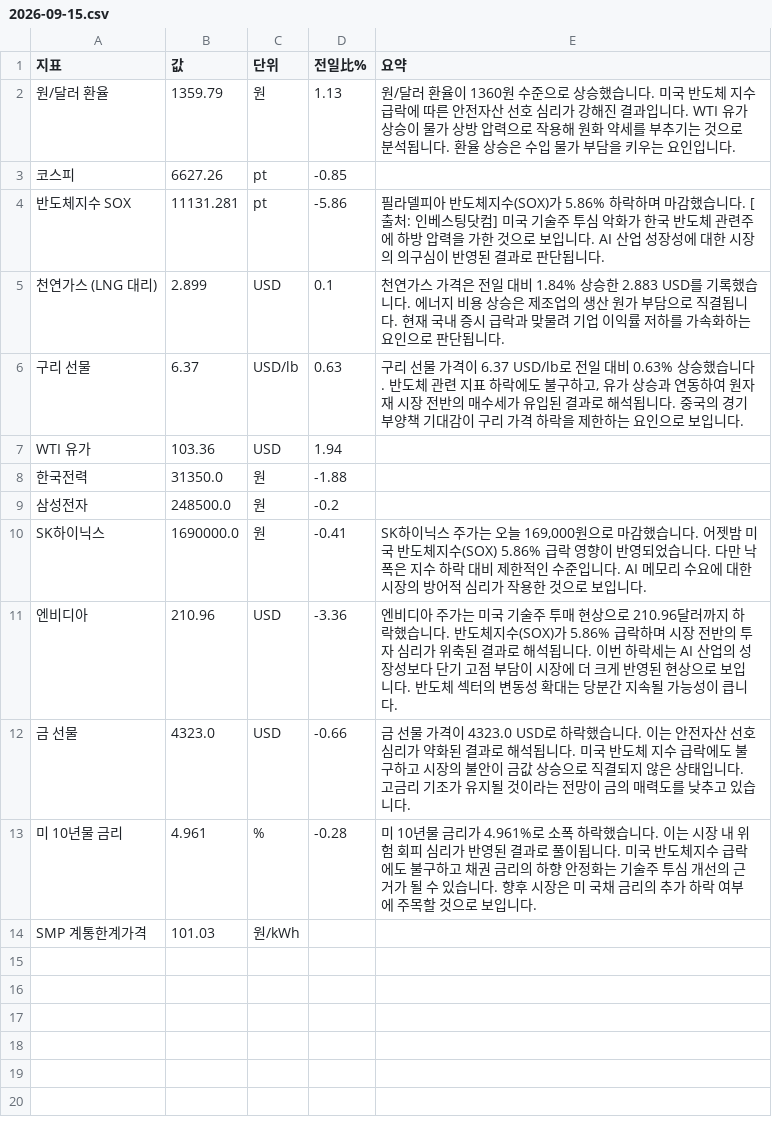
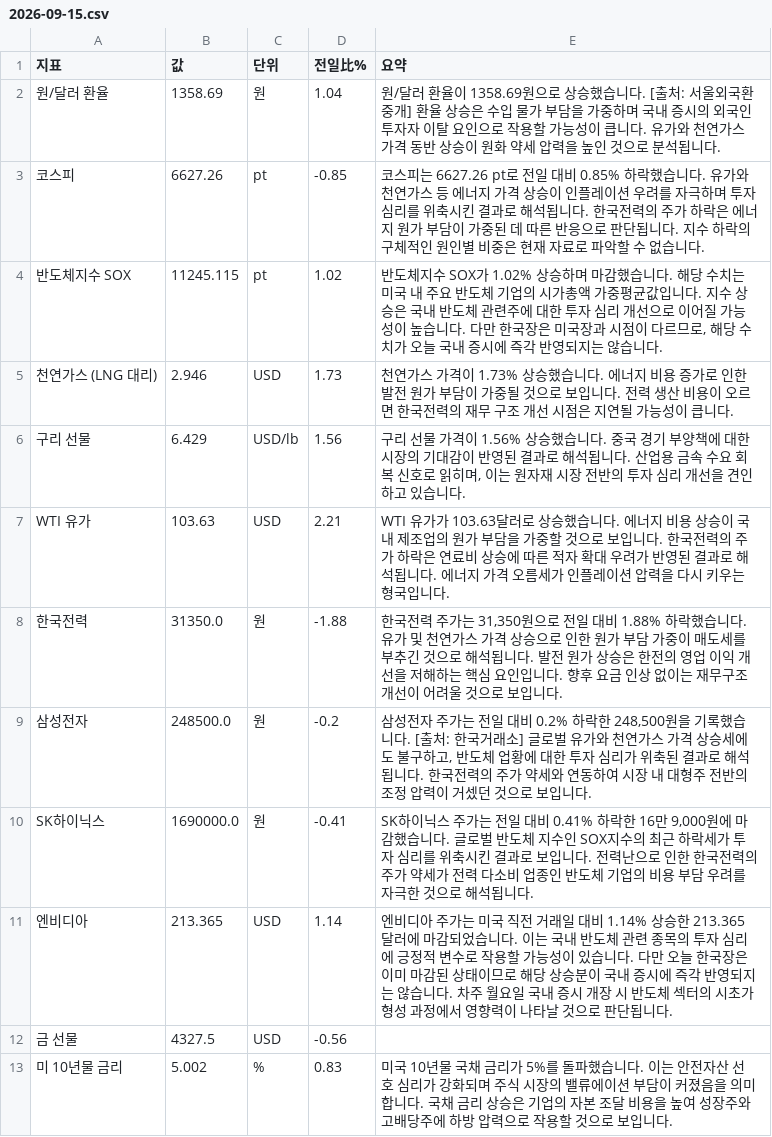
Before and after one commit to baehongcheol21-lab/info-board, a CSV file: exports/2026-09-15.csv, drawn as a sheet.

```diff
--- a/exports/2026-09-15.csv
+++ b/exports/2026-09-15.csv
@@ -1,14 +1,13 @@
 지표,값,단위,전일比%,요약
-원/달러 환율,1359.79,원,1.13,원/달러 환율이 1360원 수준으로 상승했습니다. 미국 반도체 지수 급락에 따른 안전자산 선호 심리가 강해진 결과입니다. WTI 유가 상승이 물가 상방 압력으로 작용해 원화 약세를 부추기는 것으로 분석됩니다. 환율 상승은 수입 물가 부담을 키우는 요인입니다.
-코스피,6627.26,pt,-0.85,
-반도체지수 SOX,11131.281,pt,-5.86,필라델피아 반도체지수(SOX)가 5.86% 하락하며 마감했습니다. [출처: 인베스팅닷컴] 미국 기술주 투심 악화가 한국 반도체 관련주에 하방 압력을 가한 것으로 보입니다. AI 산업 성장성에 대한 시장의 의구심이 반영된 결과로 판단됩니다.
-천연가스 (LNG 대리),2.899,USD,0.1,천연가스 가격은 전일 대비 1.84% 상승한 2.883 USD를 기록했습니다. 에너지 비용 상승은 제조업의 생산 원가 부담으로 직결됩니다. 현재 국내 증시 급락과 맞물려 기업 이익률 저하를 가속화하는 요인으로 판단됩니다.
-구리 선물,6.37,USD/lb,0.63,"구리 선물 가격이 6.37 USD/lb로 전일 대비 0.63% 상승했습니다. 반도체 관련 지표 하락에도 불구하고, 유가 상승과 연동하여 원자재 시장 전반의 매수세가 유입된 결과로 해석됩니다. 중국의 경기 부양책 기대감이 구리 가격 하락을 제한하는 요인으로 보입니다."
-WTI 유가,103.36,USD,1.94,
-한국전력,31350.0,원,-1.88,
-삼성전자,248500.0,원,-0.2,
-SK하이닉스,1690000.0,원,-0.41,"SK하이닉스 주가는 오늘 169,000원으로 마감했습니다.  어젯밤 미국 반도체지수(SOX) 5.86% 급락 영향이 반영되었습니다.  다만 낙폭은 지수 하락 대비 제한적인 수준입니다.  AI 메모리 수요에 대한 시장의 방어적 심리가 작용한 것으로 보입니다."
-엔비디아,210.96,USD,-3.36,엔비디아 주가는 미국 기술주 투매 현상으로 210.96달러까지 하락했습니다. 반도체지수(SOX)가 5.86% 급락하며 시장 전반의 투자 심리가 위축된 결과로 해석됩니다. 이번 하락세는 AI 산업의 성장성보다 단기 고점 부담이 시장에 더 크게 반영된 현상으로 보입니다. 반도체 섹터의 변동성 확대는 당분간 지속될 가능성이 큽니다.
-금 선물,4323.0,USD,-0.66,금 선물 가격이 4323.0 USD로 하락했습니다. 이는 안전자산 선호 심리가 약화된 결과로 해석됩니다. 미국 반도체 지수 급락에도 불구하고 시장의 불안이 금값 상승으로 직결되지 않은 상태입니다. 고금리 기조가 유지될 것이라는 전망이 금의 매력도를 낮추고 있습니다.
-미 10년물 금리,4.961,%,-0.28,미 10년물 금리가 4.961%로 소폭 하락했습니다. 이는 시장 내 위험 회피 심리가 반영된 결과로 풀이됩니다. 미국 반도체지수 급락에도 불구하고 채권 금리의 하향 안정화는 기술주 투심 개선의 근거가 될 수 있습니다. 향후 시장은 미 국채 금리의 추가 하락 여부에 주목할 것으로 보입니다.
-SMP 계통한계가격,101.03,원/kWh,,
+원/달러 환율,1358.69,원,1.04,원/달러 환율이 1358.69원으로 상승했습니다. [출처: 서울외국환중개] 환율 상승은 수입 물가 부담을 가중하며 국내 증시의 외국인 투자자 이탈 요인으로 작용할 가능성이 큽니다. 유가와 천연가스 가격 동반 상승이 원화 약세 압력을 높인 것으로 분석됩니다.
+코스피,6627.26,pt,-0.85,코스피는 6627.26 pt로 전일 대비 0.85% 하락했습니다.   유가와 천연가스 등 에너지 가격 상승이 인플레이션 우려를 자극하며 투자 심리를 위축시킨 결과로 해석됩니다. 한국전력의 주가 하락은 에너지 원가 부담이 가중된 데 따른 반응으로 판단됩니다. 지수 하락의 구체적인 원인별 비중은 현재 자료로 파악할 수 없습니다.
+반도체지수 SOX,11245.115,pt,1.02,"반도체지수 SOX가 1.02% 상승하며 마감했습니다.  해당 수치는 미국 내 주요 반도체 기업의 시가총액 가중평균값입니다.  지수 상승은 국내 반도체 관련주에 대한 투자 심리 개선으로 이어질 가능성이 높습니다.  다만 한국장은 미국장과 시점이 다르므로, 해당 수치가 오늘 국내 증시에 즉각 반영되지는 않습니다."
+천연가스 (LNG 대리),2.946,USD,1.73,천연가스 가격이 1.73% 상승했습니다. 에너지 비용 증가로 인한 발전 원가 부담이 가중될 것으로 보입니다. 전력 생산 비용이 오르면 한국전력의 재무 구조 개선 시점은 지연될 가능성이 큽니다.
+구리 선물,6.429,USD/lb,1.56,"구리 선물 가격이 1.56% 상승했습니다.  중국 경기 부양책에 대한 시장의 기대감이 반영된 결과로 해석됩니다.  산업용 금속 수요 회복 신호로 읽히며, 이는 원자재 시장 전반의 투자 심리 개선을 견인하고 있습니다."
+WTI 유가,103.63,USD,2.21,WTI 유가가 103.63달러로 상승했습니다.  에너지 비용 상승이 국내 제조업의 원가 부담을 가중할 것으로 보입니다. 한국전력의 주가 하락은 연료비 상승에 따른 적자 확대 우려가 반영된 결과로 해석됩니다. 에너지 가격 오름세가 인플레이션 압력을 다시 키우는 형국입니다.
+한국전력,31350.0,원,-1.88,"한국전력 주가는 31,350원으로 전일 대비 1.88% 하락했습니다. 유가 및 천연가스 가격 상승으로 인한 원가 부담 가중이 매도세를 부추긴 것으로 해석됩니다. 발전 원가 상승은 한전의 영업 이익 개선을 저해하는 핵심 요인입니다. 향후 요금 인상 없이는 재무구조 개선이 어려울 것으로 보입니다."
+삼성전자,248500.0,원,-0.2,"삼성전자 주가는 전일 대비 0.2% 하락한 248,500원을 기록했습니다. [출처: 한국거래소]  글로벌 유가와 천연가스 가격 상승세에도 불구하고, 반도체 업황에 대한 투자 심리가 위축된 결과로 해석됩니다. 한국전력의 주가 약세와 연동하여 시장 내 대형주 전반의 조정 압력이 거셌던 것으로 보입니다."
+SK하이닉스,1690000.0,원,-0.41,"SK하이닉스 주가는 전일 대비 0.41% 하락한 16만 9,000원에 마감했습니다. 글로벌 반도체 지수인 SOX지수의 최근 하락세가 투자 심리를 위축시킨 결과로 보입니다. 전력난으로 인한 한국전력의 주가 약세가 전력 다소비 업종인 반도체 기업의 비용 부담 우려를 자극한 것으로 해석됩니다."
+엔비디아,213.365,USD,1.14,엔비디아 주가는 미국 직전 거래일 대비 1.14% 상승한 213.365달러에 마감되었습니다. 이는 국내 반도체 관련 종목의 투자 심리에 긍정적 변수로 작용할 가능성이 있습니다. 다만 오늘 한국장은 이미 마감된 상태이므로 해당 상승분이 국내 증시에 즉각 반영되지는 않습니다. 차주 월요일 국내 증시 개장 시 반도체 섹터의 시초가 형성 과정에서 영향력이 나타날 것으로 판단됩니다.
+금 선물,4327.5,USD,-0.56,
+미 10년물 금리,5.002,%,0.83,미국 10년물 국채 금리가 5%를 돌파했습니다. 이는 안전자산 선호 심리가 강화되며 주식 시장의 밸류에이션 부담이 커졌음을 의미합니다. 국채 금리 상승은 기업의 자본 조달 비용을 높여 성장주와 고배당주에 하방 압력으로 작용할 것으로 보입니다.
```
Also changed, not shown: 11 other files.
